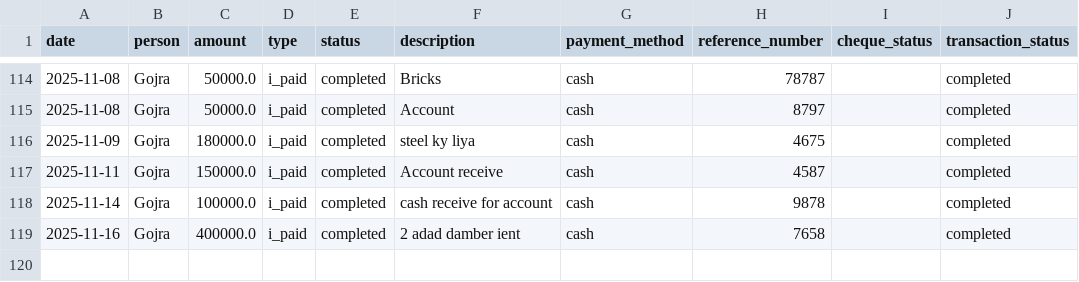
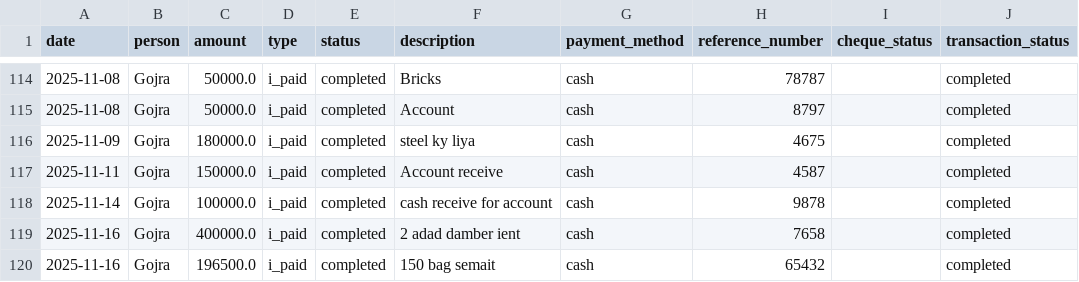
Before and after one commit to WorkProfile-web/payments-summary, a CSV file: payments.csv, drawn as a sheet; only a part is shown, gaps mark what is left out; the diff names each change by its address in the sheet, - before the commit and + after, or states it on an @@ line.

Commit message:
Automated update: payment records

```diff
--- a/payments.csv
+++ b/payments.csv
+row 120: 2025-11-16 | Gojra | 196500.0 | i_paid | completed | 150 bag semait | cash | 65432 |  | completed
```
Also changed, not shown: 1 other file.
